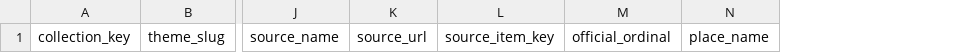
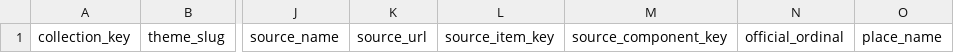
Before and after one commit to digitie/kor-travel-map, a CSV file: resources/curations/template.csv, drawn as a sheet; only a part is shown, gaps mark what is left out; the diff names each change by its address in the sheet, - before the commit and + after, or states it on an @@ line.

```diff
--- a/resources/curations/template.csv
+++ b/resources/curations/template.csv
+column M, row 1: source_component_key
```
Also changed, not shown: resources/curations/arboretum-garden-stamp-tour-2026.csv, resources/curations/heritage-visit-campaign.csv, 29 other files.
